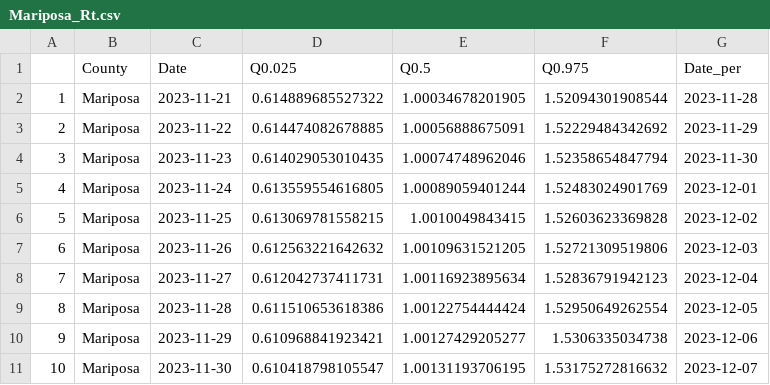
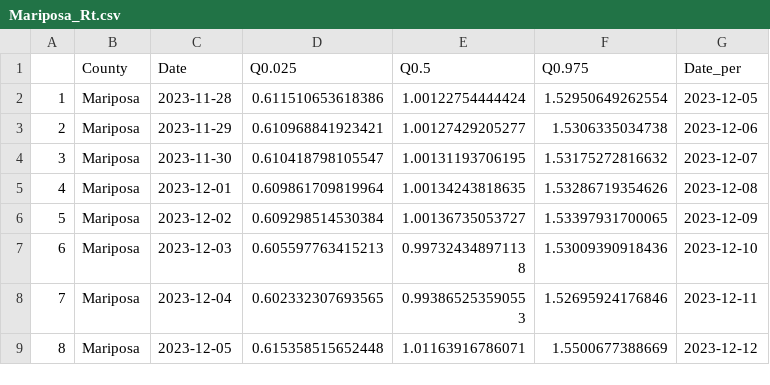
Before and after one commit to mdazatorres/Rt_COVID19_CA_counties_CALCAT, a CSV file: output_CALCAT/Mariposa_Rt.csv, drawn as a sheet; only a part is shown; the shorter side is filled out with more unchanged rows; removed rows and columns are numbered as before the commit, all else as after; the diff names each change by its address in the sheet, - before the commit and + after, or states it on an @@ line.

```diff
--- a/output_CALCAT/Mariposa_Rt.csv
+++ b/output_CALCAT/Mariposa_Rt.csv
-row 2: 1 | Mariposa | 2023-11-21 | 0.614889685527322 | 1.00034678201905 | 1.52094301908544 | 2023-11-28
-row 3: 2 | Mariposa | 2023-11-22 | 0.614474082678885 | 1.00056888675091 | 1.52229484342692 | 2023-11-29
-row 4: 3 | Mariposa | 2023-11-23 | 0.614029053010435 | 1.00074748962046 | 1.52358654847794 | 2023-11-30
-row 5: 4 | Mariposa | 2023-11-24 | 0.613559554616805 | 1.00089059401244 | 1.52483024901769 | 2023-12-01
-row 6: 5 | Mariposa | 2023-11-25 | 0.613069781558215 | 1.0010049843415 | 1.52603623369828 | 2023-12-02
-row 7: 6 | Mariposa | 2023-11-26 | 0.612563221642632 | 1.00109631521205 | 1.52721309519806 | 2023-12-03
-row 8: 7 | Mariposa | 2023-11-27 | 0.612042737411731 | 1.00116923895634 | 1.52836791942123 | 2023-12-04
@@ column A renumbered from row 2 down @@
```
Also changed, not shown: output_CALCAT/Del Norte_Rt.csv, output_CALCAT/Fresno_Rt.csv, 35 other files.
